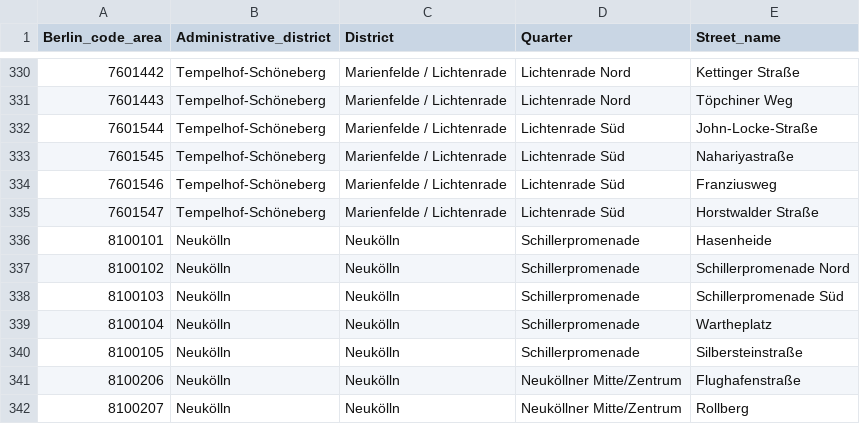
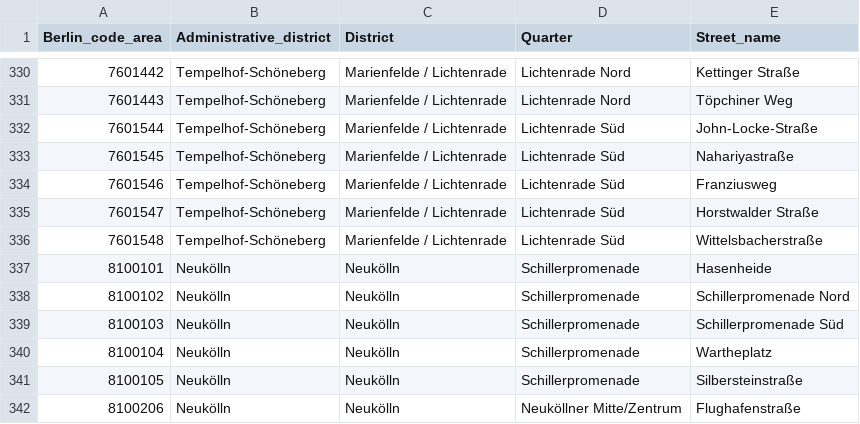
Before and after one commit to MSI17819/Berlin_bike_theft_prediction, a CSV file: Berlin_LOR_code.csv, drawn as a sheet; only a part is shown, gaps mark what is left out; the shorter side is filled out with more unchanged rows.

```diff
--- a/Berlin_LOR_code.csv
+++ b/Berlin_LOR_code.csv
@@ -335,2 +335,3 @@ Berlin_code_area;Administrative_district;District;Quarter;Street_name
 7601547;Tempelhof-Schöneberg;Marienfelde / Lichtenrade;Lichtenrade Süd;Horstwalder Straße
+7601548;Tempelhof-Schöneberg;Marienfelde / Lichtenrade;Lichtenrade Süd;Wittelsbacherstraße
 8100101;Neukölln;Neukölln;Schillerpromenade;Hasenheide
```
Also changed, not shown: 1 other file.
